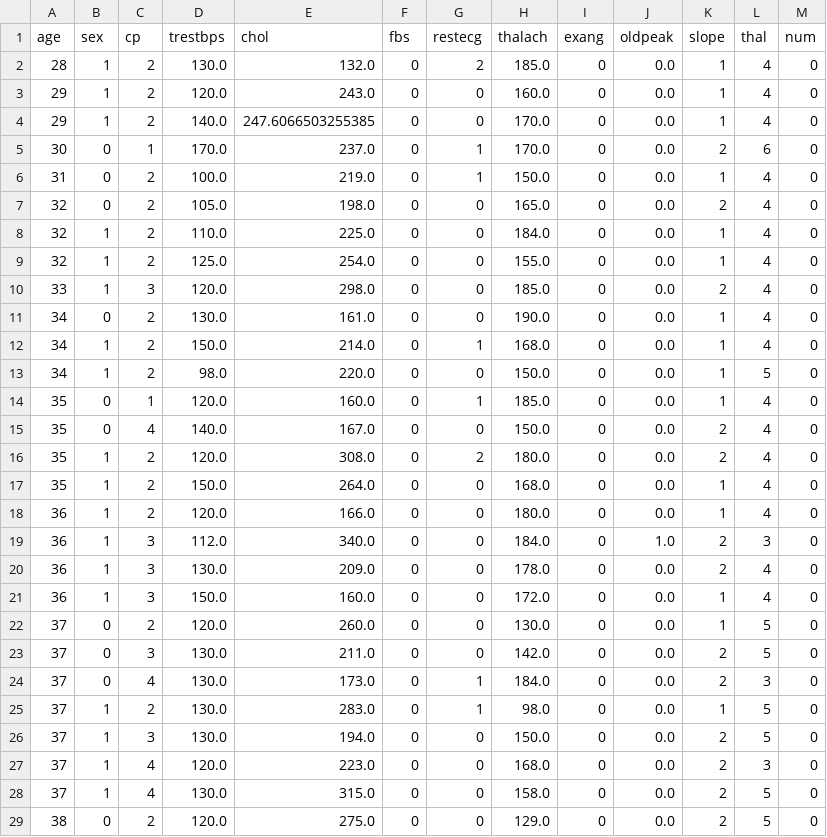
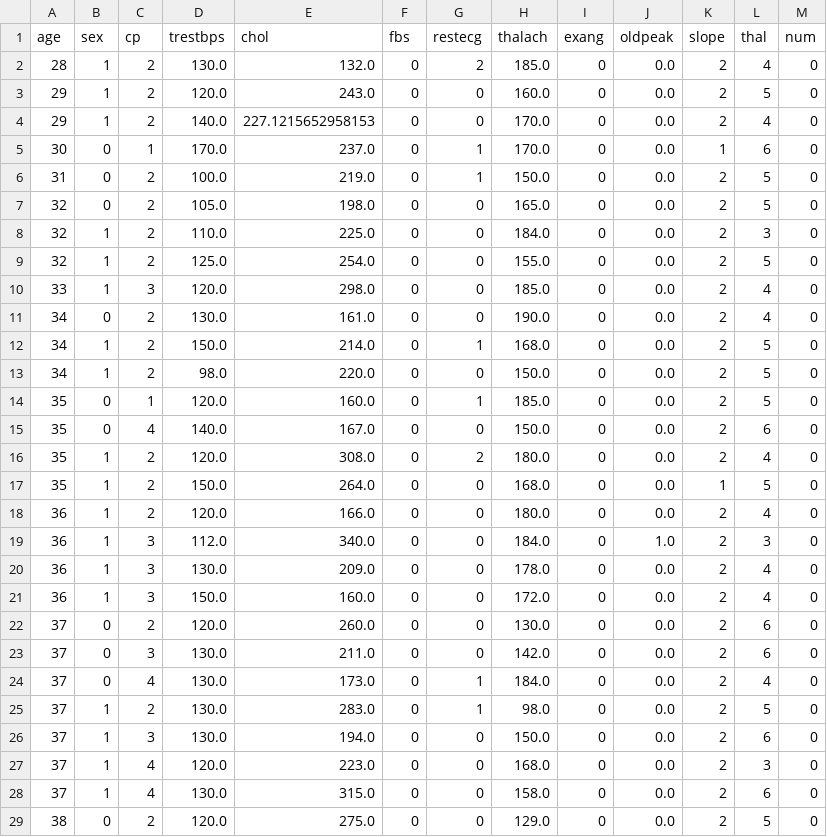
Before and after one commit to ChrisYangS/INFO411_Assgniment2, a CSV file: cleaned_data/ds2_hungarian_clean.csv, drawn as a sheet; only a part is shown; the diff covers the shown part only.

```diff
--- a/cleaned_data/ds2_hungarian_clean.csv
+++ b/cleaned_data/ds2_hungarian_clean.csv
@@ -1,29 +1,29 @@
 age,sex,cp,trestbps,chol,fbs,restecg,thalach,exang,oldpeak,slope,thal,num
-28,1,2,130.0,132.0,0,2,185.0,0,0.0,1,4,0
-29,1,2,120.0,243.0,0,0,160.0,0,0.0,1,4,0
-29,1,2,140.0,247.6066503255385,0,0,170.0,0,0.0,1,4,0
-30,0,1,170.0,237.0,0,1,170.0,0,0.0,2,6,0
-31,0,2,100.0,219.0,0,1,150.0,0,0.0,1,4,0
-32,0,2,105.0,198.0,0,0,165.0,0,0.0,2,4,0
-32,1,2,110.0,225.0,0,0,184.0,0,0.0,1,4,0
-32,1,2,125.0,254.0,0,0,155.0,0,0.0,1,4,0
+28,1,2,130.0,132.0,0,2,185.0,0,0.0,2,4,0
+29,1,2,120.0,243.0,0,0,160.0,0,0.0,2,5,0
+29,1,2,140.0,227.1215652958153,0,0,170.0,0,0.0,2,4,0
+30,0,1,170.0,237.0,0,1,170.0,0,0.0,1,6,0
+31,0,2,100.0,219.0,0,1,150.0,0,0.0,2,5,0
+32,0,2,105.0,198.0,0,0,165.0,0,0.0,2,5,0
+32,1,2,110.0,225.0,0,0,184.0,0,0.0,2,3,0
+32,1,2,125.0,254.0,0,0,155.0,0,0.0,2,5,0
 33,1,3,120.0,298.0,0,0,185.0,0,0.0,2,4,0
-34,0,2,130.0,161.0,0,0,190.0,0,0.0,1,4,0
-34,1,2,150.0,214.0,0,1,168.0,0,0.0,1,4,0
-34,1,2,98.0,220.0,0,0,150.0,0,0.0,1,5,0
-35,0,1,120.0,160.0,0,1,185.0,0,0.0,1,4,0
-35,0,4,140.0,167.0,0,0,150.0,0,0.0,2,4,0
+34,0,2,130.0,161.0,0,0,190.0,0,0.0,2,4,0
+34,1,2,150.0,214.0,0,1,168.0,0,0.0,2,5,0
+34,1,2,98.0,220.0,0,0,150.0,0,0.0,2,5,0
+35,0,1,120.0,160.0,0,1,185.0,0,0.0,2,5,0
+35,0,4,140.0,167.0,0,0,150.0,0,0.0,2,6,0
 35,1,2,120.0,308.0,0,2,180.0,0,0.0,2,4,0
-35,1,2,150.0,264.0,0,0,168.0,0,0.0,1,4,0
-36,1,2,120.0,166.0,0,0,180.0,0,0.0,1,4,0
+35,1,2,150.0,264.0,0,0,168.0,0,0.0,1,5,0
+36,1,2,120.0,166.0,0,0,180.0,0,0.0,2,4,0
 36,1,3,112.0,340.0,0,0,184.0,0,1.0,2,3,0
 36,1,3,130.0,209.0,0,0,178.0,0,0.0,2,4,0
-36,1,3,150.0,160.0,0,0,172.0,0,0.0,1,4,0
-37,0,2,120.0,260.0,0,0,130.0,0,0.0,1,5,0
-37,0,3,130.0,211.0,0,0,142.0,0,0.0,2,5,0
-37,0,4,130.0,173.0,0,1,184.0,0,0.0,2,3,0
-37,1,2,130.0,283.0,0,1,98.0,0,0.0,1,5,0
-37,1,3,130.0,194.0,0,0,150.0,0,0.0,2,5,0
+36,1,3,150.0,160.0,0,0,172.0,0,0.0,2,4,0
+37,0,2,120.0,260.0,0,0,130.0,0,0.0,2,6,0
+37,0,3,130.0,211.0,0,0,142.0,0,0.0,2,6,0
+37,0,4,130.0,173.0,0,1,184.0,0,0.0,2,4,0
+37,1,2,130.0,283.0,0,1,98.0,0,0.0,2,5,0
+37,1,3,130.0,194.0,0,0,150.0,0,0.0,2,6,0
 37,1,4,120.0,223.0,0,0,168.0,0,0.0,2,3,0
-37,1,4,130.0,315.0,0,0,158.0,0,0.0,2,5,0
+37,1,4,130.0,315.0,0,0,158.0,0,0.0,2,6,0
 38,0,2,120.0,275.0,0,0,129.0,0,0.0,2,5,0
```
Also changed, not shown: 168 edited cells elsewhere in this file, cleaned_data/ds2_switzerland_clean.csv, cleaned_data/ds2_va_clean.csv, 1 other file.
